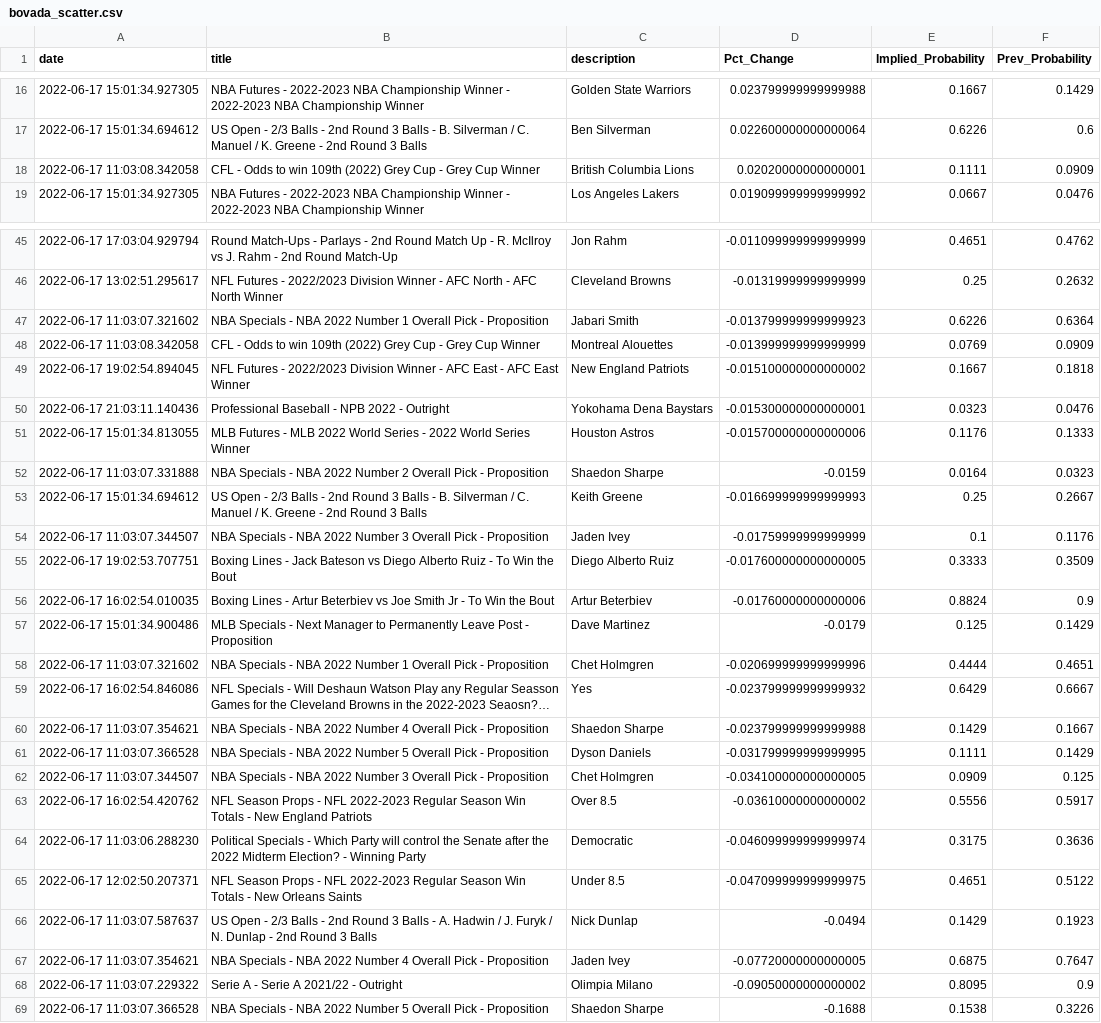
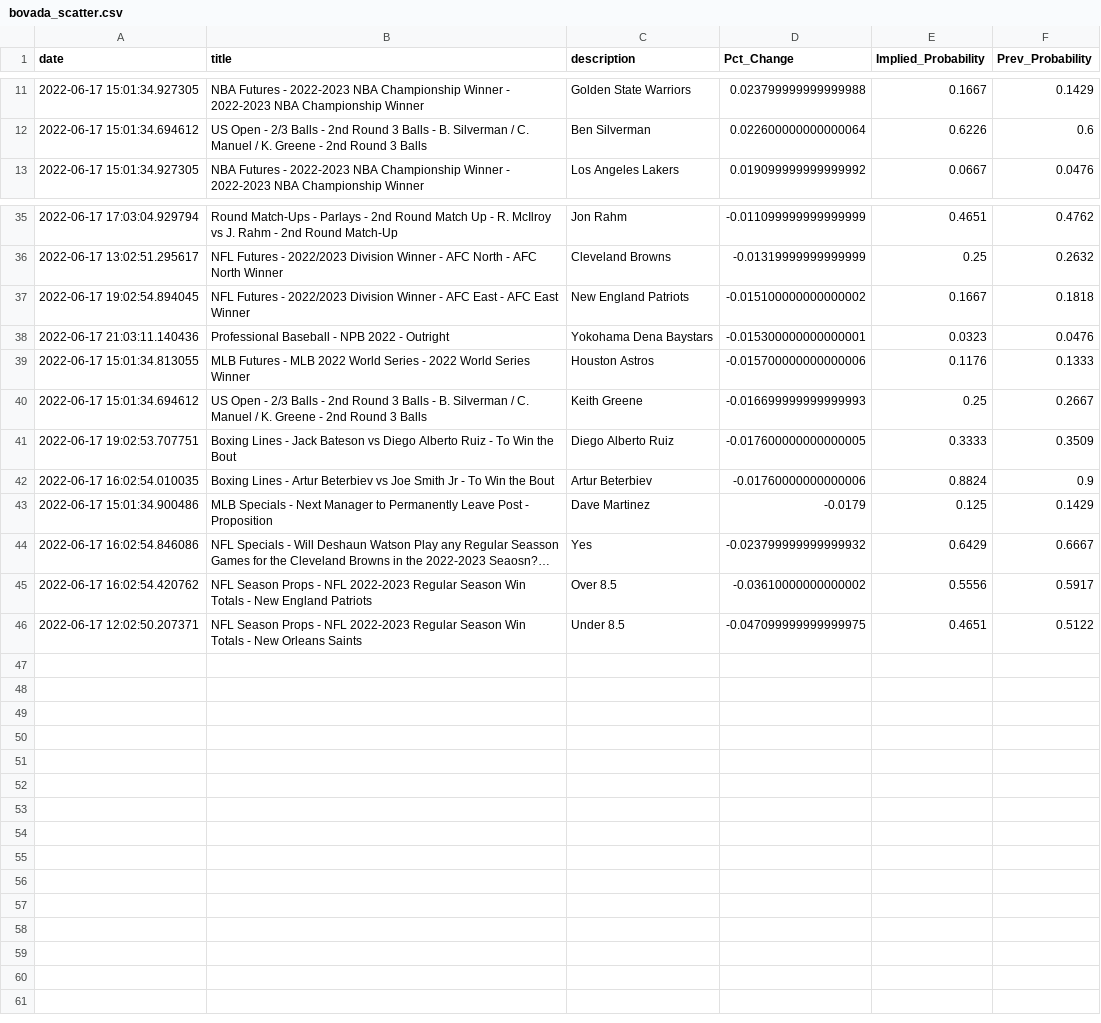
Before and after one commit to aaroncolesmith/bovada_data, a CSV file: bovada_scatter.csv, drawn as a sheet; only a part is shown, gaps mark what is left out; long unchanged cells end in …; removed rows and columns are numbered as before the commit, all else as after; the diff covers the shown part only; the diff names each change by its address in the sheet, - before the commit and + after, or states it on an @@ line.

```diff
--- a/bovada_scatter.csv
+++ b/bovada_scatter.csv
-row 18: 2022-06-17 11:03:08.342058 | CFL - Odds to win 109th (2022) Grey Cup - Grey Cup Winner | British Columbia Lions | 0.02020000000000001 | 0.1111 | 0.0909
-row 47: 2022-06-17 11:03:07.321602 | NBA Specials - NBA 2022 Number 1 Overall Pick - Proposition | Jabari Smith | -0.013799999999999923 | 0.6226 | 0.6364
-row 48: 2022-06-17 11:03:08.342058 | CFL - Odds to win 109th (2022) Grey Cup - Grey Cup Winner | Montreal Alouettes | -0.013999999999999999 | 0.0769 | 0.0909
-row 52: 2022-06-17 11:03:07.331888 | NBA Specials - NBA 2022 Number 2 Overall Pick - Proposition | Shaedon Sharpe | -0.0159 | 0.0164 | 0.0323
-row 54: 2022-06-17 11:03:07.344507 | NBA Specials - NBA 2022 Number 3 Overall Pick - Proposition | Jaden Ivey | -0.01759999999999999 | 0.1 | 0.1176
-row 58: 2022-06-17 11:03:07.321602 | NBA Specials - NBA 2022 Number 1 Overall Pick - Proposition | Chet Holmgren | -0.020699999999999996 | 0.4444 | 0.4651
-row 60: 2022-06-17 11:03:07.354621 | NBA Specials - NBA 2022 Number 4 Overall Pick - Proposition | Shaedon Sharpe | -0.023799999999999988 | 0.1429 | 0.1667
-row 61: 2022-06-17 11:03:07.366528 | NBA Specials - NBA 2022 Number 5 Overall Pick - Proposition | Dyson Daniels | -0.031799999999999995 | 0.1111 | 0.1429
-row 62: 2022-06-17 11:03:07.344507 | NBA Specials - NBA 2022 Number 3 Overall Pick - Proposition | Chet Holmgren | -0.034100000000000005 | 0.0909 | 0.125
-row 64: 2022-06-17 11:03:06.288230 | Political Specials - Which Party will control the Senate after the 2022 Midterm Election? - Winning Party | Democratic | -0.046099999999999974 | 0.3175 | 0.3636
-row 66: 2022-06-17 11:03:07.587637 | US Open - 2/3 Balls - 2nd Round 3 Balls - A. Hadwin / J. Furyk / N. Dunlap - 2nd Round 3 Balls | Nick Dunlap | -0.0494 | 0.1429 | 0.1923
-row 67: 2022-06-17 11:03:07.354621 | NBA Specials - NBA 2022 Number 4 Overall Pick - Proposition | Jaden Ivey | -0.07720000000000005 | 0.6875 | 0.7647
-row 68: 2022-06-17 11:03:07.229322 | Serie A - Serie A 2021/22 - Outright | Olimpia Milano | -0.09050000000000002 | 0.8095 | 0.9
-row 69: 2022-06-17 11:03:07.366528 | NBA Specials - NBA 2022 Number 5 Overall Pick - Proposition | Shaedon Sharpe | -0.1688 | 0.1538 | 0.3226
```
Also changed, not shown: 9 removed rows and 1 moved row elsewhere in this file, 1 other file.
